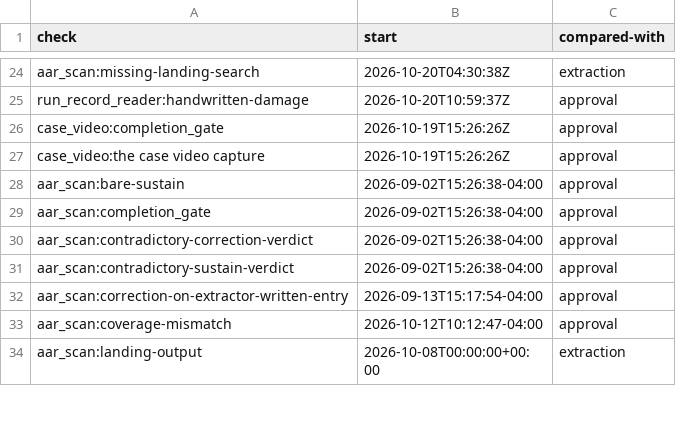
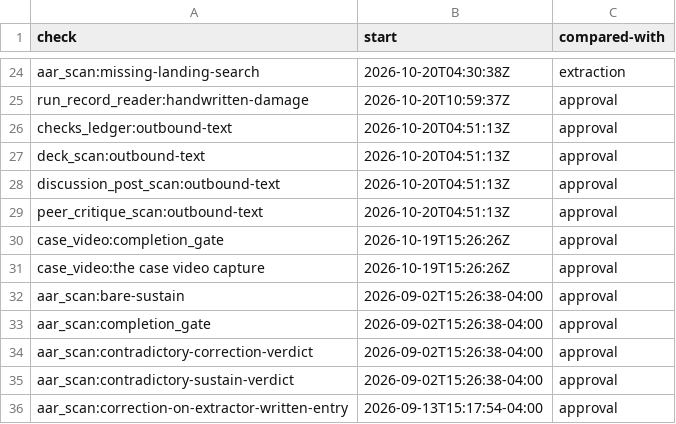
Before and after one commit to mshamblin5150-code/clinical-skills, a TSV file: reference/completion-check-starts.tsv, drawn as a sheet; only a part is shown, gaps mark what is left out; the shorter side is filled out with more unchanged rows.

Commit message:
Refuse outbound control damage before builders transform text (#1859)

```diff
--- a/reference/completion-check-starts.tsv
+++ b/reference/completion-check-starts.tsv
@@ -25,2 +25,6 @@ aar_scan:missing-landing-search	2026-10-20T04:30:38Z	extraction
 run_record_reader:handwritten-damage	2026-10-20T10:59:37Z	approval
+checks_ledger:outbound-text	2026-10-20T04:51:13Z	approval
+deck_scan:outbound-text	2026-10-20T04:51:13Z	approval
+discussion_post_scan:outbound-text	2026-10-20T04:51:13Z	approval
+peer_critique_scan:outbound-text	2026-10-20T04:51:13Z	approval
 case_video:completion_gate	2026-10-19T15:26:26Z	approval
```
Also changed, not shown: 17 other files.
